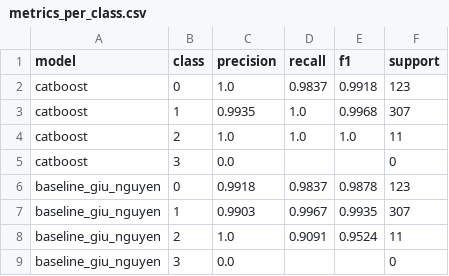
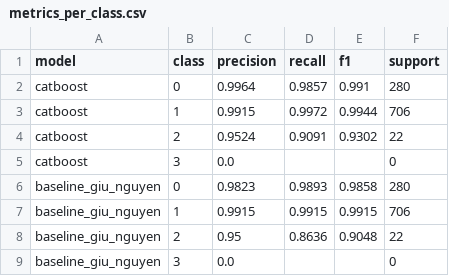
Before and after one commit to nguyenanhtuak456-beep/asthma-prediction-system, a CSV file: predictions/metrics_per_class.csv, drawn as a sheet.

```diff
--- a/predictions/metrics_per_class.csv
+++ b/predictions/metrics_per_class.csv
@@ -1,9 +1,9 @@
 model,class,precision,recall,f1,support
-catboost,0,1.0,0.9837,0.9918,123
-catboost,1,0.9935,1.0,0.9968,307
-catboost,2,1.0,1.0,1.0,11
+catboost,0,0.9964,0.9857,0.991,280
+catboost,1,0.9915,0.9972,0.9944,706
+catboost,2,0.9524,0.9091,0.9302,22
 catboost,3,0.0,,,0
-baseline_giu_nguyen,0,0.9918,0.9837,0.9878,123
-baseline_giu_nguyen,1,0.9903,0.9967,0.9935,307
-baseline_giu_nguyen,2,1.0,0.9091,0.9524,11
+baseline_giu_nguyen,0,0.9823,0.9893,0.9858,280
+baseline_giu_nguyen,1,0.9915,0.9915,0.9915,706
+baseline_giu_nguyen,2,0.95,0.8636,0.9048,22
 baseline_giu_nguyen,3,0.0,,,0
```
Also changed, not shown: predictions/latest_predictions.csv, predictions/metrics.csv, 2 other files.
